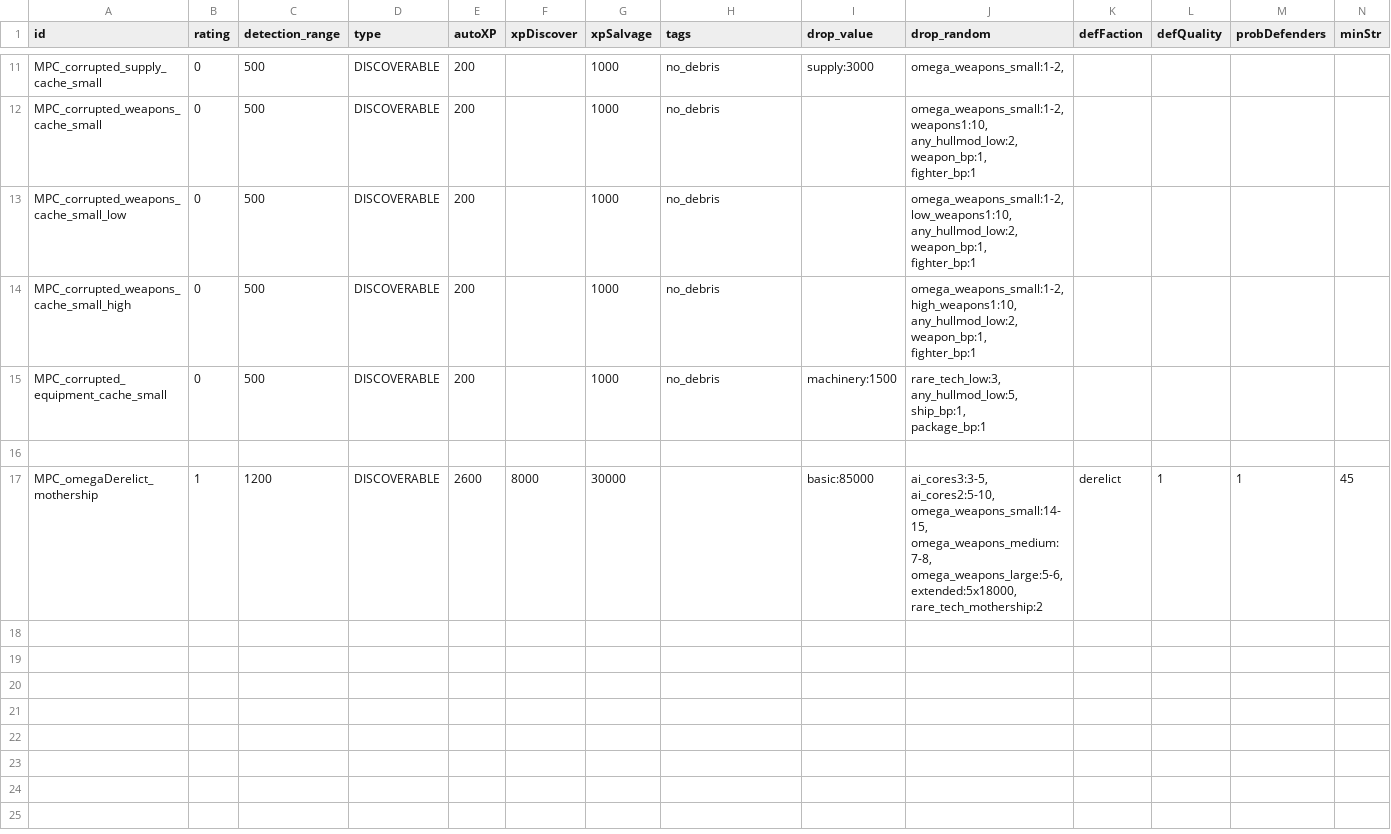
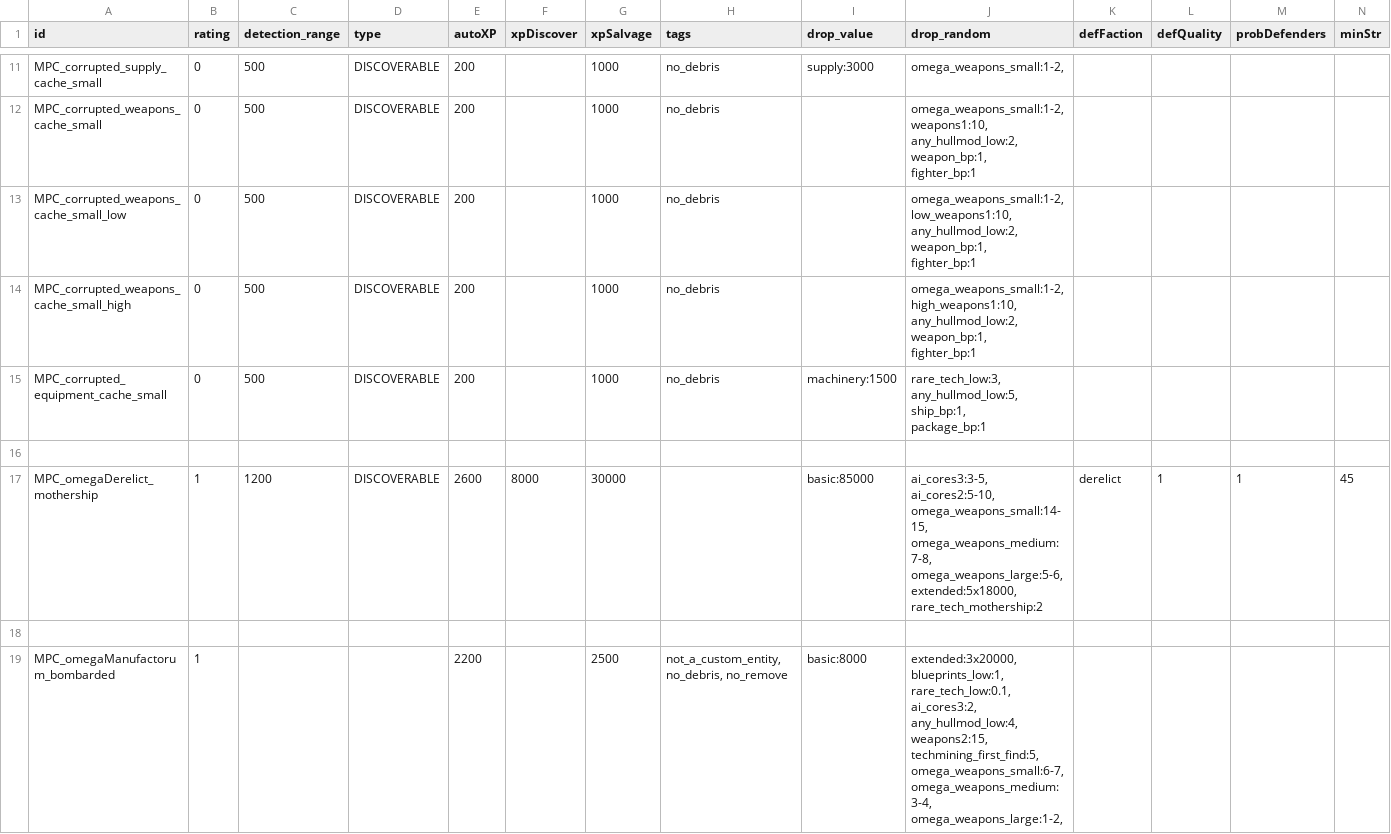
Before and after one commit to nikothedude/MorePlanetaryConditions, a CSV file: data/campaign/procgen/salvage_entity_gen_data.csv, drawn as a sheet; only a part is shown, gaps mark what is left out; rows hold the shown columns only; ↵ is a line break in a cell; the diff covers the shown part only; the diff names each change by its address in the sheet, - before the commit and + after, or states it on an @@ line.

```diff
--- a/data/campaign/procgen/salvage_entity_gen_data.csv
+++ b/data/campaign/procgen/salvage_entity_gen_data.csv
+row 18: (empty)
+row 19: MPC_omegaManufactorum_bombarded | 1 |  |  | 2200 |  | 2500 | not_a_custom_entity, no_debris, no_remove | basic:8000 | extended:3x20000, ↵ blueprints_low:1, ↵ rare_tech_low:0.1, ↵ ai_cores3:2, ↵ any_hullmod_low:4, ↵ weapons2:15, ↵ techmining_first_find:5, ↵ omega_weapons_small:6-7, ↵ omega_weapons_medium:3-4, ↵ omega_weapons_large:1-2,
```
Also changed, not shown: 1 added row elsewhere in this file, data/strings/descriptions.csv, 18 other files.
